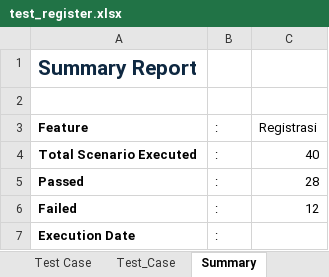
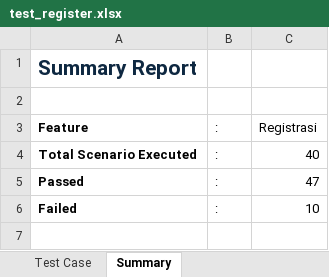
Before and after one commit to Yusuf-IR08/qa-toolshop-testing, an Excel workbook: 02_Test_Case/Register/test_register.xlsx, sheet Summary, drawn as a sheet; values as stored, in another font and other column widths than the file's, no borders; the diff names each change by its address in the sheet, - before the commit and + after, or states it on an @@ line.

```diff
--- a/02_Test_Case/Register/test_register.xlsx (sheet Summary)
+++ b/02_Test_Case/Register/test_register.xlsx (sheet Summary)
-sheet tab: Test_Case
-C5 (Registrasi): 28
+C5 (Registrasi): 47
-C6 (Registrasi): 12
+C6 (Registrasi): 10
-row 7: Execution Date | :
```
Also changed, not shown: sheet Test Case, sheet Acceptance Criteria, 6 other files.
